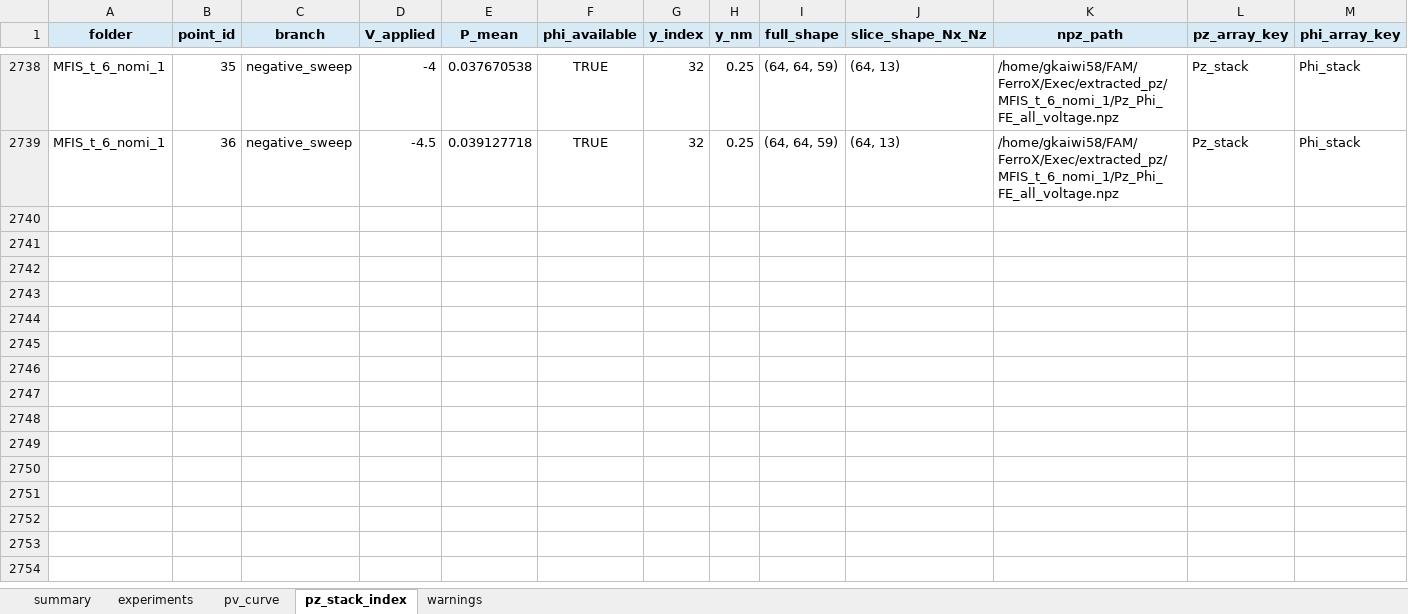
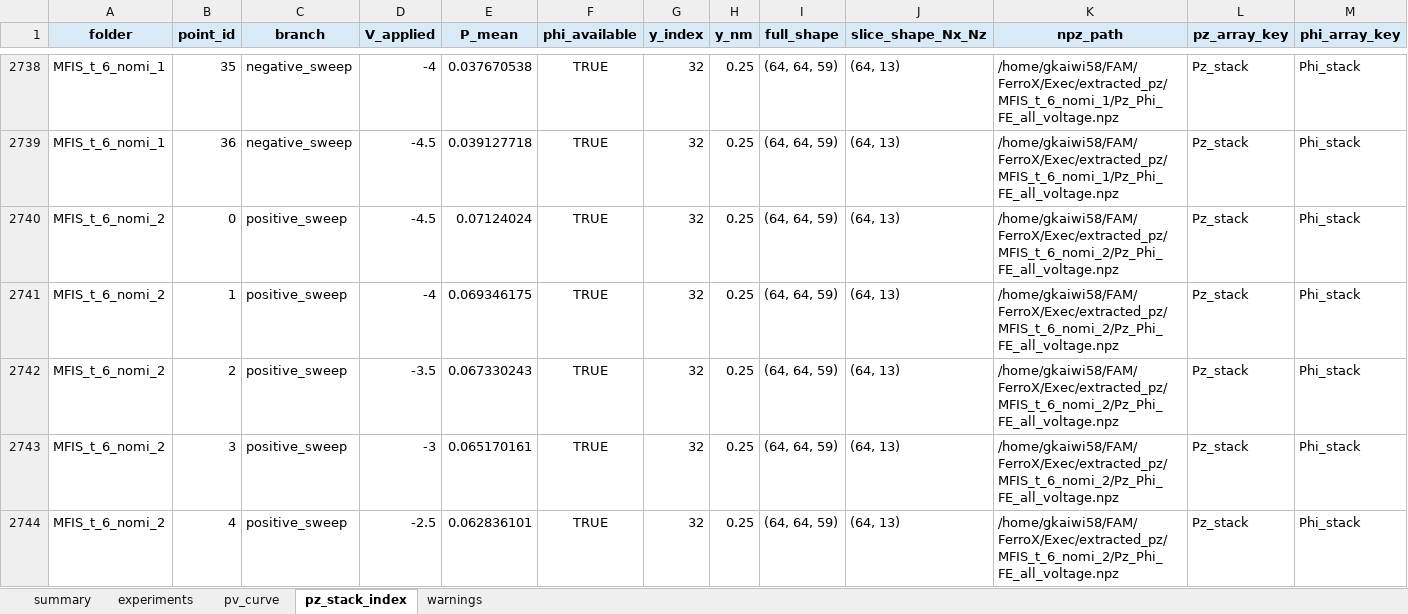
Before and after one commit to unknown899/FAM, an Excel workbook: FerroX/Exec/MFIS_dataset.xlsx, sheet pz_stack_index, drawn as a sheet; only a part is shown, gaps mark what is left out; values as stored, in another font and other column widths than the file's, no borders; rows hold the shown columns only; the diff covers the shown part only; the diff names each change by its address in the sheet, - before the commit and + after, or states it on an @@ line.

```diff
--- a/FerroX/Exec/MFIS_dataset.xlsx (sheet pz_stack_index)
+++ b/FerroX/Exec/MFIS_dataset.xlsx (sheet pz_stack_index)
+row 2740: MFIS_t_6_nomi_2 | 0 | positive_sweep | -4.5 | 0.07124024 | TRUE | 32 | 0.25 | (64, 64, 59) | (64, 13) | /home/gkaiwi58/FAM/FerroX/Exec/extracted_pz/MFIS_t_6_nomi_2/Pz_Phi_FE_all_voltage.npz | Pz_stack | Phi_stack
+row 2741: MFIS_t_6_nomi_2 | 1 | positive_sweep | -4 | 0.069346175 | TRUE | 32 | 0.25 | (64, 64, 59) | (64, 13) | /home/gkaiwi58/FAM/FerroX/Exec/extracted_pz/MFIS_t_6_nomi_2/Pz_Phi_FE_all_voltage.npz | Pz_stack | Phi_stack
+row 2742: MFIS_t_6_nomi_2 | 2 | positive_sweep | -3.5 | 0.067330243 | TRUE | 32 | 0.25 | (64, 64, 59) | (64, 13) | /home/gkaiwi58/FAM/FerroX/Exec/extracted_pz/MFIS_t_6_nomi_2/Pz_Phi_FE_all_voltage.npz | Pz_stack | Phi_stack
+row 2743: MFIS_t_6_nomi_2 | 3 | positive_sweep | -3 | 0.065170161 | TRUE | 32 | 0.25 | (64, 64, 59) | (64, 13) | /home/gkaiwi58/FAM/FerroX/Exec/extracted_pz/MFIS_t_6_nomi_2/Pz_Phi_FE_all_voltage.npz | Pz_stack | Phi_stack
+row 2744: MFIS_t_6_nomi_2 | 4 | positive_sweep | -2.5 | 0.062836101 | TRUE | 32 | 0.25 | (64, 64, 59) | (64, 13) | /home/gkaiwi58/FAM/FerroX/Exec/extracted_pz/MFIS_t_6_nomi_2/Pz_Phi_FE_all_voltage.npz | Pz_stack | Phi_stack
```
Also changed, not shown: 32 added rows elsewhere in this sheet, sheet pv_curve, sheet experiments, 8 other files.
